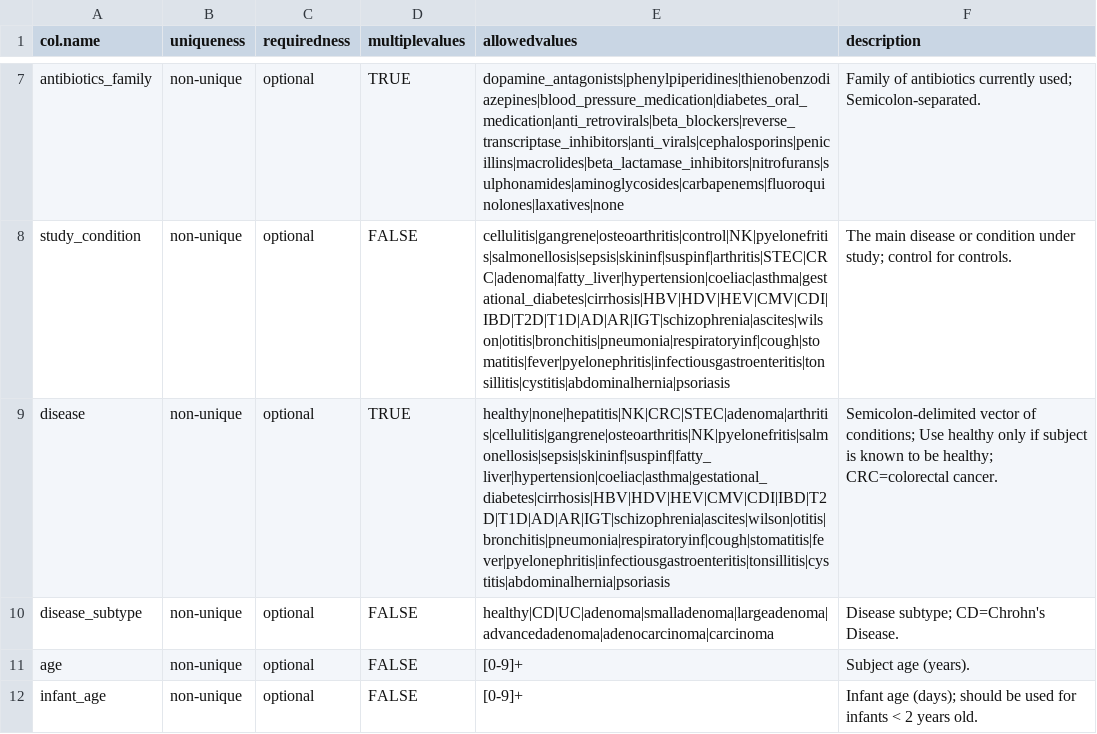
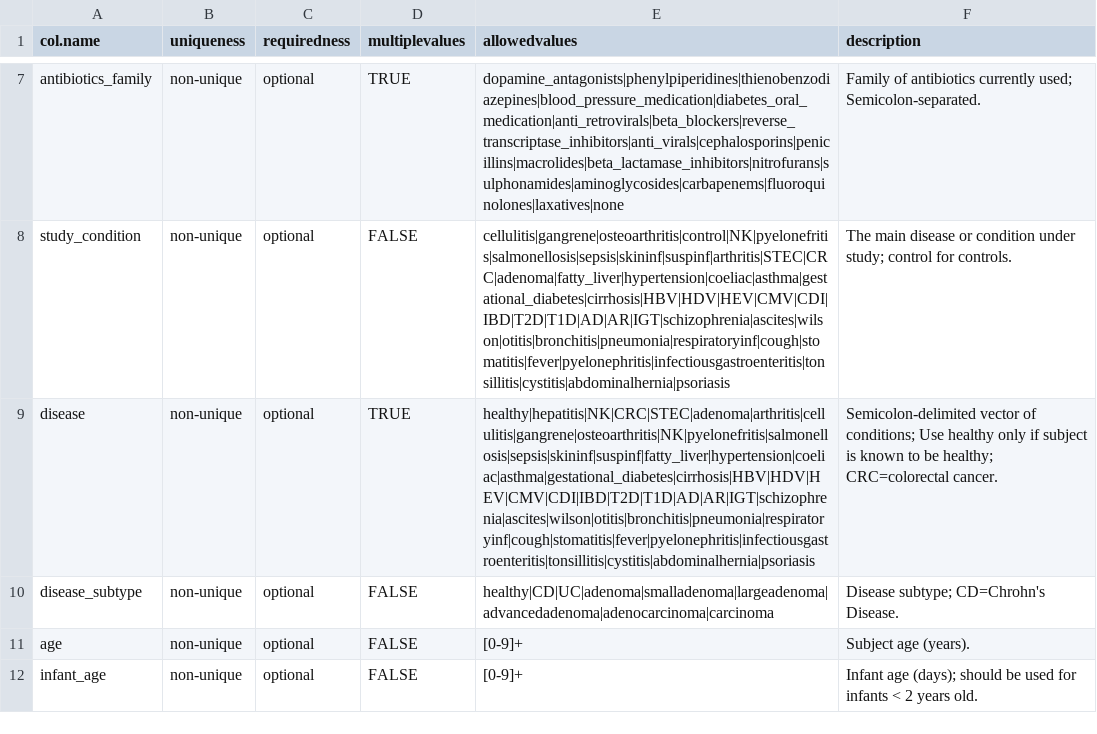
Before and after one commit to waldronlab/curatedMetagenomicDataCuration, a CSV file: inst/extdata/template.csv, drawn as a sheet; only a part is shown, gaps mark what is left out.

Commit message:
Update template.csv
remove disease="none" as allowable value

```diff
--- a/inst/extdata/template.csv
+++ b/inst/extdata/template.csv
@@ -8,3 +8,3 @@ antibiotics_family,non-unique,optional,TRUE,dopamine_antagonists|phenylpiperidin
 study_condition,non-unique,optional,FALSE,cellulitis|gangrene|osteoarthritis|control|NK|pyelonefritis|salmonellosis|sepsis|skininf|suspinf|arthritis|STEC|CRC|adenoma|fatty_liver|hypertension|coeliac|asthma|gestational_diabetes|cirrhosis|HBV|HDV|HEV|CMV|CDI|IBD|T2D|T1D|AD|AR|IGT|schizophrenia|ascites|wilson|otitis|bronchitis|pneumonia|respiratoryinf|cough|stomatitis|fever|pyelonephritis|infectiousgastroenteritis|tonsillitis|cystitis|abdominalhernia|psoriasis,The main disease or condition under study; control for controls.
-disease,non-unique,optional,TRUE,healthy|none|hepatitis|NK|CRC|STEC|adenoma|arthritis|cellulitis|gangrene|osteoarthritis|NK|pyelonefritis|salmonellosis|sepsis|skininf|suspinf|fatty_liver|hypertension|coeliac|asthma|gestational_diabetes|cirrhosis|HBV|HDV|HEV|CMV|CDI|IBD|T2D|T1D|AD|AR|IGT|schizophrenia|ascites|wilson|otitis|bronchitis|pneumonia|respiratoryinf|cough|stomatitis|fever|pyelonephritis|infectiousgastroenteritis|tonsillitis|cystitis|abdominalhernia|psoriasis,Semicolon-delimited vector of conditions; Use healthy only if subject is known to be healthy; CRC=colorectal cancer.
+disease,non-unique,optional,TRUE,healthy|hepatitis|NK|CRC|STEC|adenoma|arthritis|cellulitis|gangrene|osteoarthritis|NK|pyelonefritis|salmonellosis|sepsis|skininf|suspinf|fatty_liver|hypertension|coeliac|asthma|gestational_diabetes|cirrhosis|HBV|HDV|HEV|CMV|CDI|IBD|T2D|T1D|AD|AR|IGT|schizophrenia|ascites|wilson|otitis|bronchitis|pneumonia|respiratoryinf|cough|stomatitis|fever|pyelonephritis|infectiousgastroenteritis|tonsillitis|cystitis|abdominalhernia|psoriasis,Semicolon-delimited vector of conditions; Use healthy only if subject is known to be healthy; CRC=colorectal cancer.
 disease_subtype,non-unique,optional,FALSE,healthy|CD|UC|adenoma|smalladenoma|largeadenoma|advancedadenoma|adenocarcinoma|carcinoma,Disease subtype; CD=Chrohn's Disease.
```
